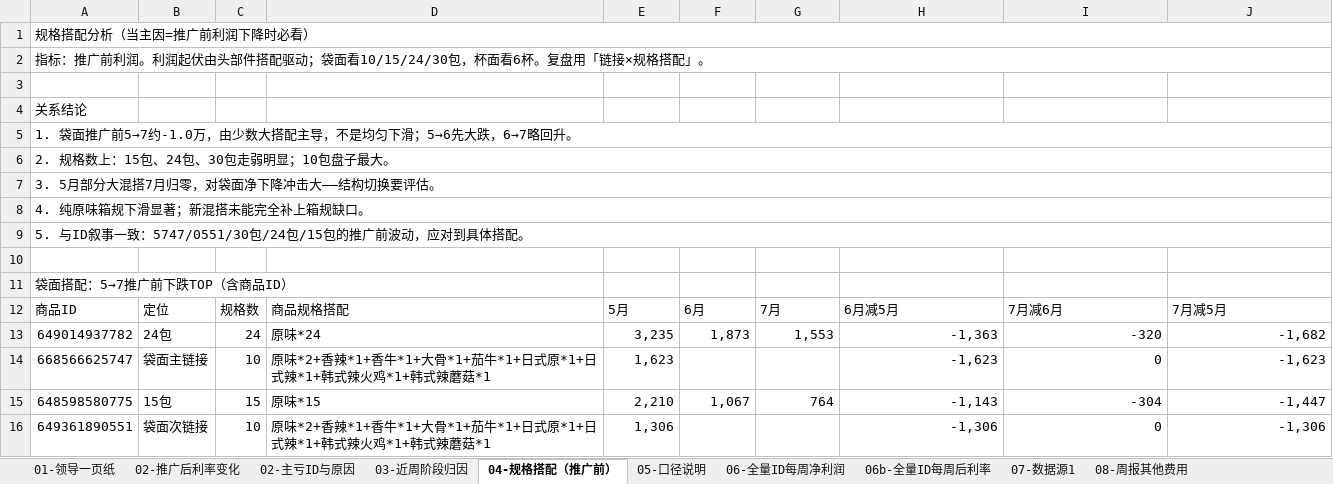
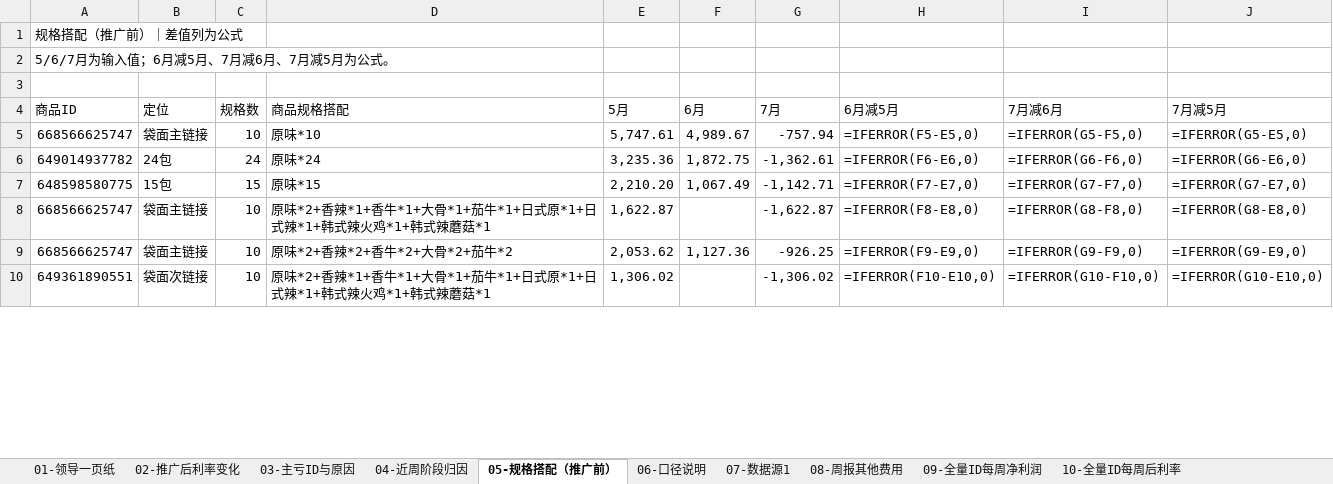
Before and after one commit to ghg131419-cloud/cursor, an Excel workbook: tmall_profit_leadership_report.xlsx, sheet 05-规格搭配（推广前）, drawn as a sheet; only a part is shown; values as stored, in another font and other column widths than the file's, no cell formats; formulas without a stored value are shown as written; removed rows and columns are numbered as before the commit, all else as after; the diff covers the shown part only; the diff names each change by its address in the sheet, - before the commit and + after, or states it on an @@ line.

```diff
--- a/tmall_profit_leadership_report.xlsx (sheet 05-规格搭配（推广前）)
+++ b/tmall_profit_leadership_report.xlsx (sheet 05-规格搭配（推广前）)
-sheet tab: 02-主亏ID与原因
+sheet tab: 03-主亏ID与原因
-sheet tab: 03-近周阶段归因
+sheet tab: 04-近周阶段归因
-sheet tab: 04-规格搭配（推广前）
+sheet tab: 05-规格搭配（推广前）
-sheet tab: 05-口径说明
+sheet tab: 06-口径说明
-sheet tab: 06-全量ID每周净利润
-sheet tab: 06b-全量ID每周后利率
+sheet tab: 09-全量ID每周净利润
+sheet tab: 10-全量ID每周后利率
-A1 (商品ID): 规格搭配分析（当主因=推广前利润下降时必看）
+A1 (商品ID): 规格搭配（推广前）｜差值列为公式
-A1:J1 merged
-A2 (商品ID): 指标：推广前利润。利润起伏由头部件搭配驱动；袋面看10/15/24/30包，杯面看6杯。复盘用「链接×规格搭配」。
+A2 (商品ID): 5/6/7月为输入值；6月减5月、7月减6月、7月减5月为公式。
-A2:J2 merged
-row 4: 关系结论
-row 5: 1. 袋面推广前5→7约-1.0万，由少数大搭配主导，不是均匀下滑；5→6先大跌，6→7略回升。
-row 6: 2. 规格数上：15包、24包、30包走弱明显；10包盘子最大。
-row 7: 3. 5月部分大混搭7月归零，对袋面净下降冲击大——结构切换要评估。
-row 8: 4. 纯原味箱规下滑显著；新混搭未能完全补上箱规缺口。
-row 9: 5. 与ID叙事一致：5747/0551/30包/24包/15包的推广前波动，应对到具体搭配。
-row 10: (empty)
-row 11: 袋面搭配：5→7推广前下跌TOP（含商品ID）
+row 5: 668566625747 | 袋面主链接 | 10 | 原味*10 | 5,747.61 | 4,989.67 | -757.94 | =IFERROR(F5-E5,0) | =IFERROR(G5-F5,0) | =IFERROR(G5-E5,0)
-E6 (5月): 3,235
+E6 (5月): 3,235.36
-F6 (6月): 1,873
+F6 (6月): 1,872.75
-G6 (7月): 1,553
+G6 (7月): -1,362.61
-H6 (6月减5月): -1,363
+H6 (6月减5月): =IFERROR(F6-E6,0)
-I6 (7月减6月): -320
+I6 (7月减6月): =IFERROR(G6-F6,0)
-J6 (7月减5月): -1,682
+J6 (7月减5月): =IFERROR(G6-E6,0)
+row 7: 648598580775 | 15包 | 15 | 原味*15 | 2,210.20 | 1,067.49 | -1,142.71 | =IFERROR(F7-E7,0) | =IFERROR(G7-F7,0) | =IFERROR(G7-E7,0)
-E8 (5月): 1,623
+E8 (5月): 1,622.87
-G8 (7月): (empty)
+G8 (7月): -1,622.87
-H8 (6月减5月): -1,623
+H8 (6月减5月): =IFERROR(F8-E8,0)
-I8 (7月减6月): 0
+I8 (7月减6月): =IFERROR(G8-F8,0)
-J8 (7月减5月): -1,623
+J8 (7月减5月): =IFERROR(G8-E8,0)
-row 15: 648598580775 | 15包 | 15 | 原味*15 | 2,210 | 1,067 | 764 | -1,143 | -304 | -1,447
+row 9: 668566625747 | 袋面主链接 | 10 | 原味*2+香辣*2+香牛*2+大骨*2+茄牛*2 | 2,053.62 | 1,127.36 | -926.25 | =IFERROR(F9-E9,0) | =IFERROR(G9-F9,0) | =IFERROR(G9-E9,0)
-E10 (5月): 1,306
+E10 (5月): 1,306.02
-G10 (7月): (empty)
+G10 (7月): -1,306.02
-H10 (6月减5月): -1,306
+H10 (6月减5月): =IFERROR(F10-E10,0)
-I10 (7月减6月): 0
+I10 (7月减6月): =IFERROR(G10-F10,0)
-J10 (7月减5月): -1,306
+J10 (7月减5月): =IFERROR(G10-E10,0)
```
Also changed, not shown: 1 added row, 6 removed rows and 54 edited cells elsewhere in this sheet, sheet 07-数据源1, sheet 02-推广后利率变化, sheet 04-近周阶段归因, sheet 03-主亏ID与原因, sheet 01-领导一页纸, sheet 08-周报其他费用, 1 more sheet, cell formats, charts or pictures, 天猫近3月数据_分析结果/天猫利润分析_领导汇报.xlsx, 新建文件夹 (2)/天猫利润分析_领导汇报.xlsx.
